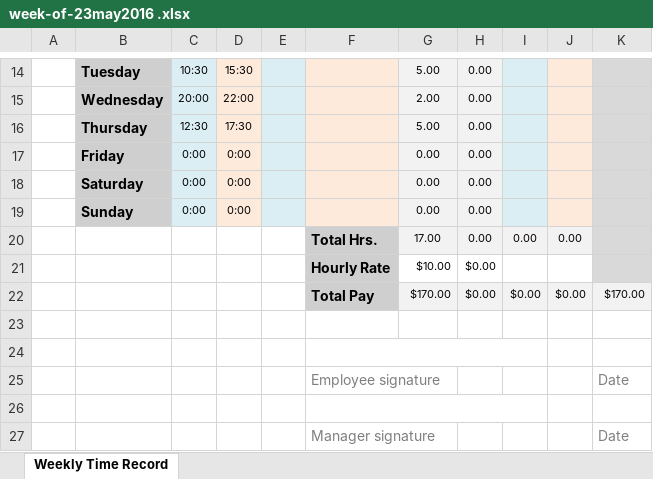
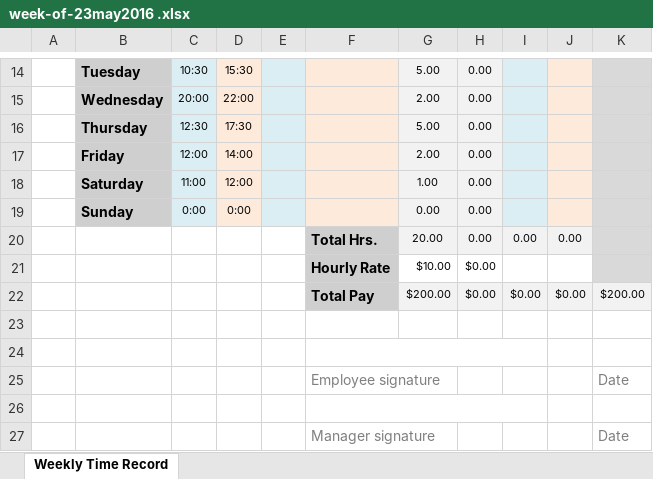
Before and after one commit to MonoidalAttackTrees/ILL-Impl, an Excel workbook: time-labor/week-of-23may2016 .xlsx, sheet Weekly Time Record, drawn as a sheet; only a part is shown, gaps mark what is left out; values as stored, in another font and other column widths than the file's, no borders; the diff names each change by its address in the sheet, - before the commit and + after, or states it on an @@ line.

```diff
--- a/time-labor/week-of-23may2016 .xlsx (sheet Weekly Time Record)
+++ b/time-labor/week-of-23may2016 .xlsx (sheet Weekly Time Record)
-C17: 0:00
+C17: 12:00
-D17: 0:00
+D17: 14:00
-G17: 0.00
+G17: 2.00
-C18: 0:00
+C18: 11:00
-D18: 0:00
+D18: 12:00
-G18: 0.00
+G18: 1.00
-G20: 17.00
+G20: 20.00
-G22: $170.00
+G22: $200.00
-K22: $170.00
+K22: $200.00
```
Also changed, not shown: 2 other files.
